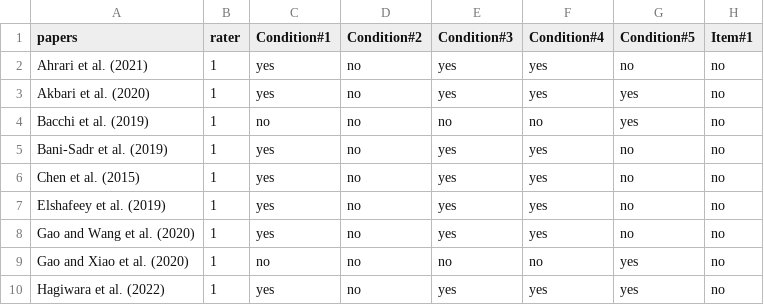
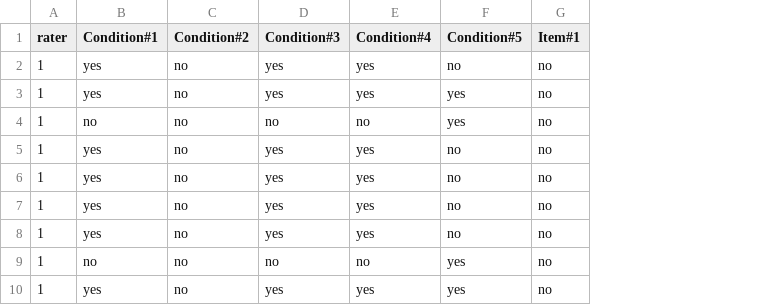
Before and after one commit to josegcpa/auto-metrics, a CSV file: data/kocak/inter-rater.csv, drawn as a sheet; only a part is shown; the diff names each change by its address in the sheet, - before the commit and + after, or states it on an @@ line.

Commit message:
removed redundant column

```diff
--- a/data/kocak/inter-rater.csv
+++ b/data/kocak/inter-rater.csv
-column A (papers), rows 2-10: Ahrari et al. (2021) | Akbari et al. (2020) | Bacchi et al. (2019) | Bani-Sadr et al. (2019) | Chen et al. (2015) | Elshafeey et al. (2019) | Gao and Wang et al. (2020) | Gao and Xiao et al. (2020) | Hagiwara et al. (2022)
```
